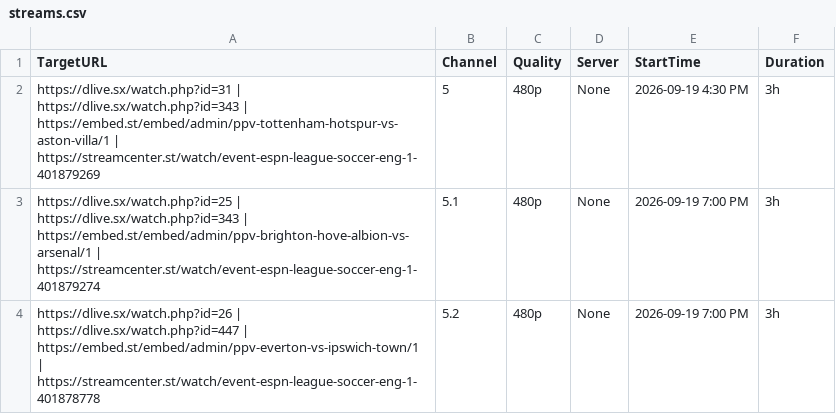
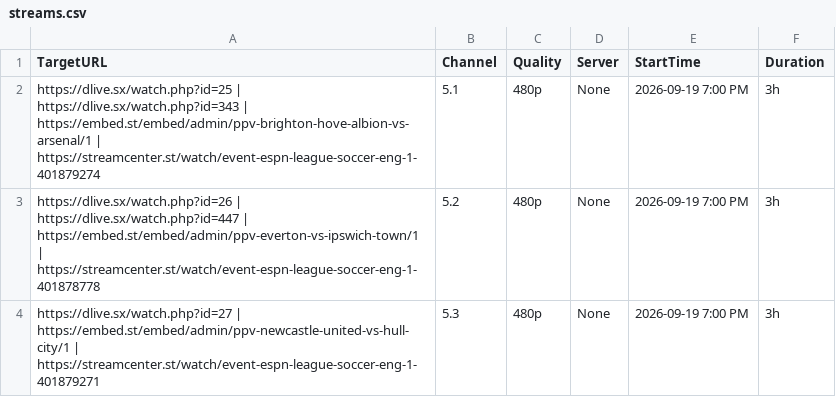
Before and after one commit to poorpeople-cmd/bbbbbbbbb-1111, a CSV file: streams.csv, drawn as a sheet; only a part is shown; the shorter side is filled out with more unchanged rows; the diff names each change by its address in the sheet, - before the commit and + after, or states it on an @@ line.

```diff
--- a/streams.csv
+++ b/streams.csv
-row 2: https://dlive.sx/watch.php?id=31 | https://dlive.sx/watch.php?id=343 | https://embed.st/embed/admin/ppv-tottenham-hotspur-vs-aston-villa/1 | https://streamcenter.st/watch/event-espn-league-soccer-eng-1-401879269 | 5 | 480p | None | 2026-09-19 4:30 PM | 3h
```
